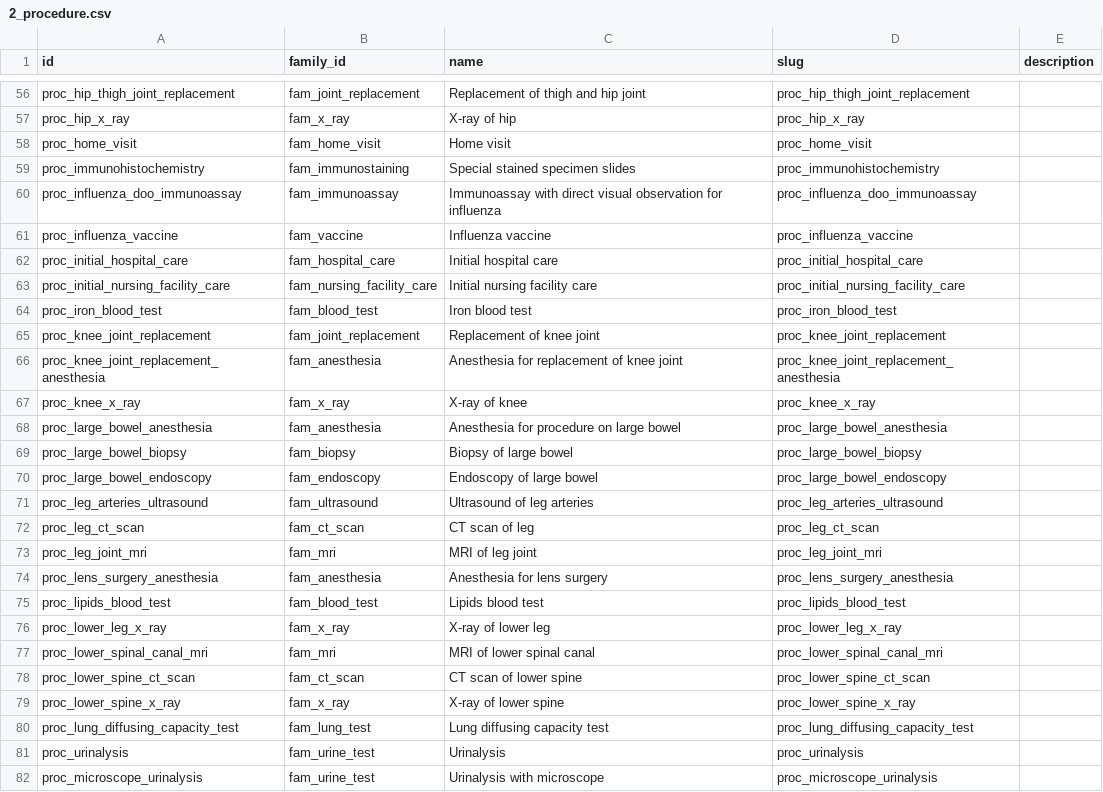
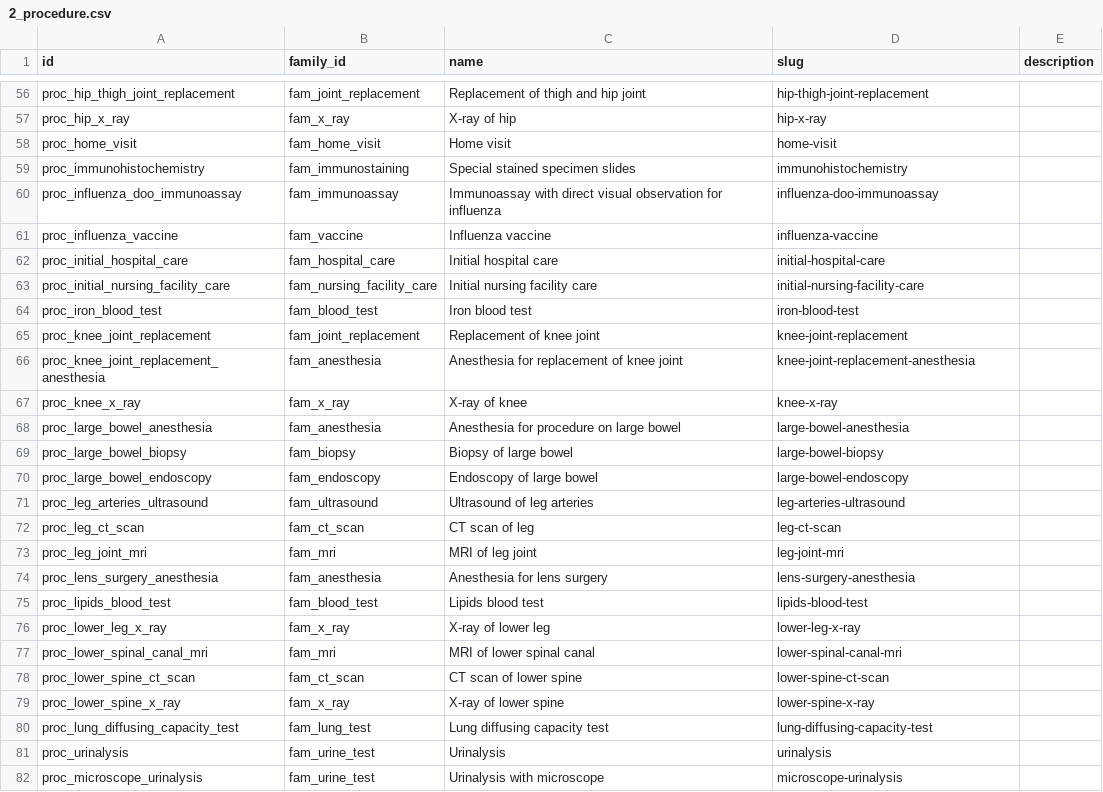
Before and after one commit to mariohealth/v0, a CSV file: backend/database-loader/data/2_procedure.csv, drawn as a sheet; only a part is shown, gaps mark what is left out; the diff covers the shown part only; the diff names each change by its address in the sheet, - before the commit and + after, or states it on an @@ line.

Commit message:
fix tests

```diff
--- a/backend/database-loader/data/2_procedure.csv
+++ b/backend/database-loader/data/2_procedure.csv
-D56 (slug): proc_hip_thigh_joint_replacement
+D56 (slug): hip-thigh-joint-replacement
-D57 (slug): proc_hip_x_ray
+D57 (slug): hip-x-ray
-D58 (slug): proc_home_visit
+D58 (slug): home-visit
-D59 (slug): proc_immunohistochemistry
+D59 (slug): immunohistochemistry
-D60 (slug): proc_influenza_doo_immunoassay
+D60 (slug): influenza-doo-immunoassay
-D61 (slug): proc_influenza_vaccine
+D61 (slug): influenza-vaccine
-D62 (slug): proc_initial_hospital_care
+D62 (slug): initial-hospital-care
-D63 (slug): proc_initial_nursing_facility_care
+D63 (slug): initial-nursing-facility-care
-D64 (slug): proc_iron_blood_test
+D64 (slug): iron-blood-test
-D65 (slug): proc_knee_joint_replacement
+D65 (slug): knee-joint-replacement
-D66 (slug): proc_knee_joint_replacement_anesthesia
+D66 (slug): knee-joint-replacement-anesthesia
-D67 (slug): proc_knee_x_ray
+D67 (slug): knee-x-ray
-D68 (slug): proc_large_bowel_anesthesia
+D68 (slug): large-bowel-anesthesia
-D69 (slug): proc_large_bowel_biopsy
+D69 (slug): large-bowel-biopsy
-D70 (slug): proc_large_bowel_endoscopy
+D70 (slug): large-bowel-endoscopy
-D71 (slug): proc_leg_arteries_ultrasound
+D71 (slug): leg-arteries-ultrasound
-D72 (slug): proc_leg_ct_scan
+D72 (slug): leg-ct-scan
-D73 (slug): proc_leg_joint_mri
+D73 (slug): leg-joint-mri
-D74 (slug): proc_lens_surgery_anesthesia
+D74 (slug): lens-surgery-anesthesia
-D75 (slug): proc_lipids_blood_test
+D75 (slug): lipids-blood-test
-D76 (slug): proc_lower_leg_x_ray
+D76 (slug): lower-leg-x-ray
-D77 (slug): proc_lower_spinal_canal_mri
+D77 (slug): lower-spinal-canal-mri
-D78 (slug): proc_lower_spine_ct_scan
+D78 (slug): lower-spine-ct-scan
-D79 (slug): proc_lower_spine_x_ray
+D79 (slug): lower-spine-x-ray
-D80 (slug): proc_lung_diffusing_capacity_test
+D80 (slug): lung-diffusing-capacity-test
-D81 (slug): proc_urinalysis
+D81 (slug): urinalysis
-D82 (slug): proc_microscope_urinalysis
+D82 (slug): microscope-urinalysis
```
Also changed, not shown: 99 edited cells elsewhere in this file, backend/database-loader/data/procedure_family.csv, 4 other files.
